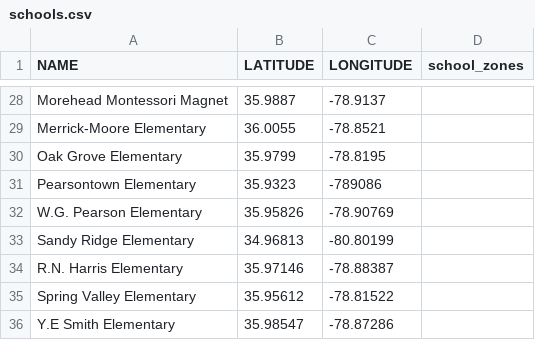
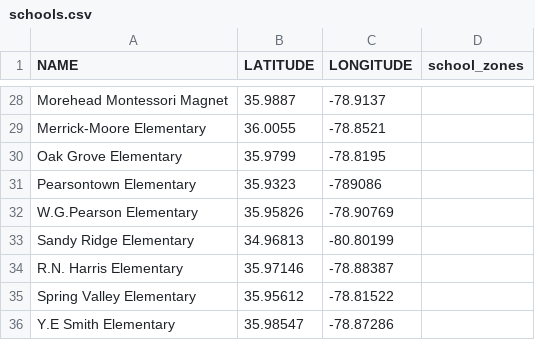
Before and after one commit to dataPlusVisualizingDurhamPublicSchools/visualizing_DPS, a CSV file: dps_dashboard/data/2021/schools.csv, drawn as a sheet; only a part is shown, gaps mark what is left out; the diff names each change by its address in the sheet, - before the commit and + after, or states it on an @@ line.

Commit message:
fix

```diff
--- a/dps_dashboard/data/2021/schools.csv
+++ b/dps_dashboard/data/2021/schools.csv
-A32 (NAME): W.G. Pearson Elementary
+A32 (NAME): W.G.Pearson Elementary
```
